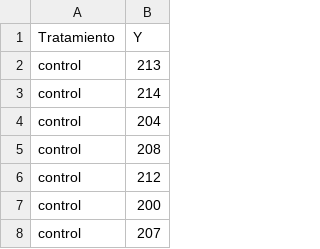
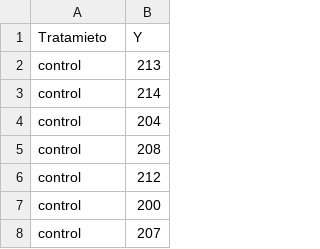
Before and after one commit to jairoflorescastillo/Disenoexperimental, a CSV file: frijol.csv, drawn as a sheet; only a part is shown.

Commit message:
Add files via upload

```diff
--- a/frijol.csv
+++ b/frijol.csv
@@ -1,2 +1,2 @@
-Tratamiento;Y
+Tratamieto;Y
 control;213
```
